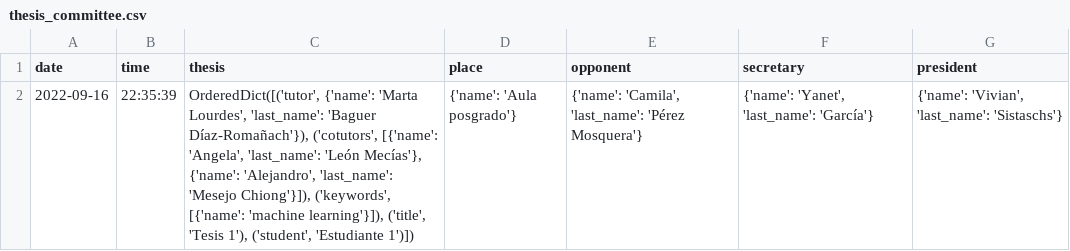
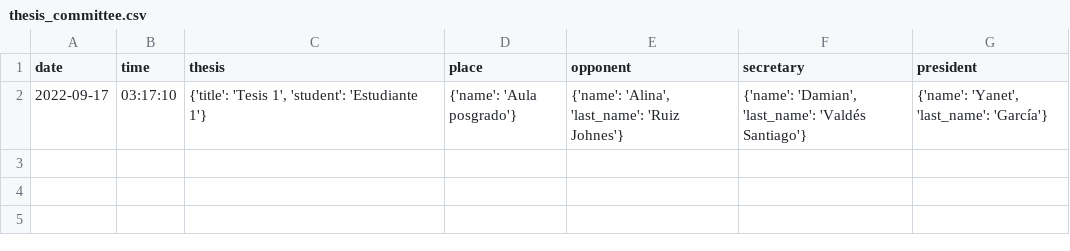
Before and after one commit to cwjki/MATCOM-management-system, a CSV file: server/managementSystem/teachingAssignment/excels/thesis_committee.csv, drawn as a sheet; removed rows and columns are numbered as before the commit, all else as after; the diff names each change by its address in the sheet, - before the commit and + after, or states it on an @@ line.

Commit message:
saving all the data in csv and filling the database from csv

```diff
--- a/server/managementSystem/teachingAssignment/excels/thesis_committee.csv
+++ b/server/managementSystem/teachingAssignment/excels/thesis_committee.csv
-row 2: 2022-09-16 | 22:35:39 | OrderedDict([('tutor', {'name': 'Marta Lourdes', 'last_name': 'Baguer Díaz-Romañach'}), ('cotutors', [{'name': 'Angela', 'last_name': 'León Mecías'}, {'name': 'Alejandro', 'last_name': 'Mesejo Chiong'}]), ('keywords', [{'name': 'machine learning'}]), ('title', 'Tesis 1'), ('student', 'Estudiante 1')]) | {'name': 'Aula posgrado'} | {'name': 'Camila', 'last_name': 'Pérez Mosquera'} | {'name': 'Yanet', 'last_name': 'García'} | {'name': 'Vivian', 'last_name': 'Sistaschs'}
+row 2: 2022-09-17 | 03:17:10 | {'title': 'Tesis 1', 'student': 'Estudiante 1'} | {'name': 'Aula posgrado'} | {'name': 'Alina', 'last_name': 'Ruiz Johnes'} | {'name': 'Damian', 'last_name': 'Valdés Santiago'} | {'name': 'Yanet', 'last_name': 'García'}
```
Also changed, not shown: server/managementSystem/teachingAssignment/excels/thesis.csv, 4 other files.
